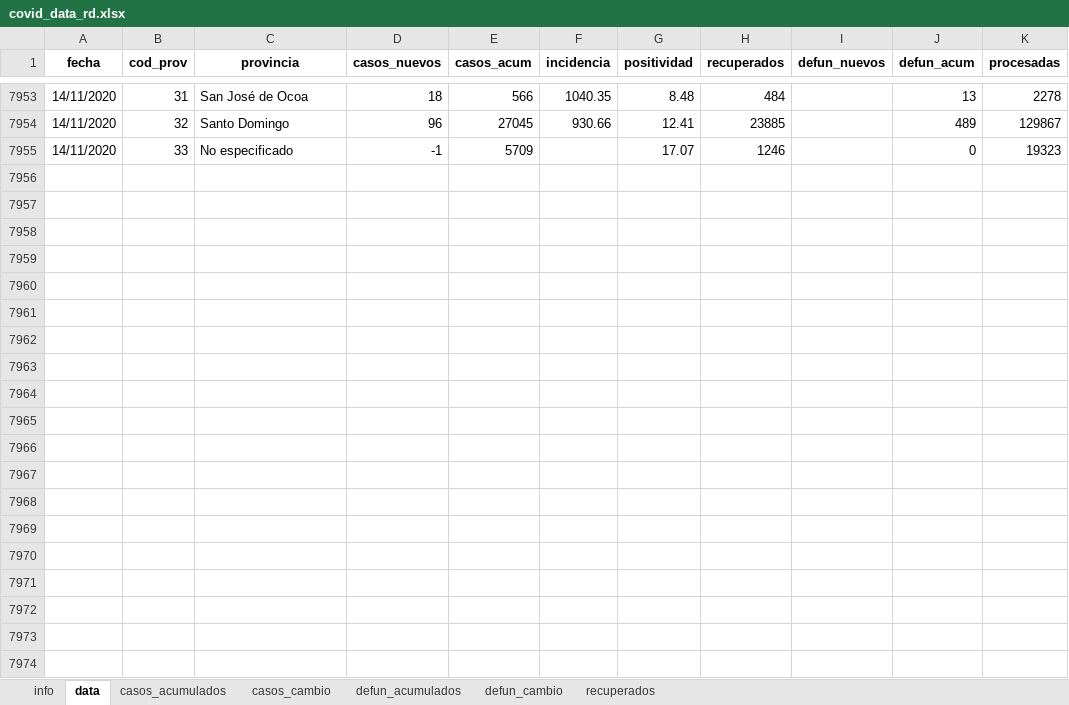
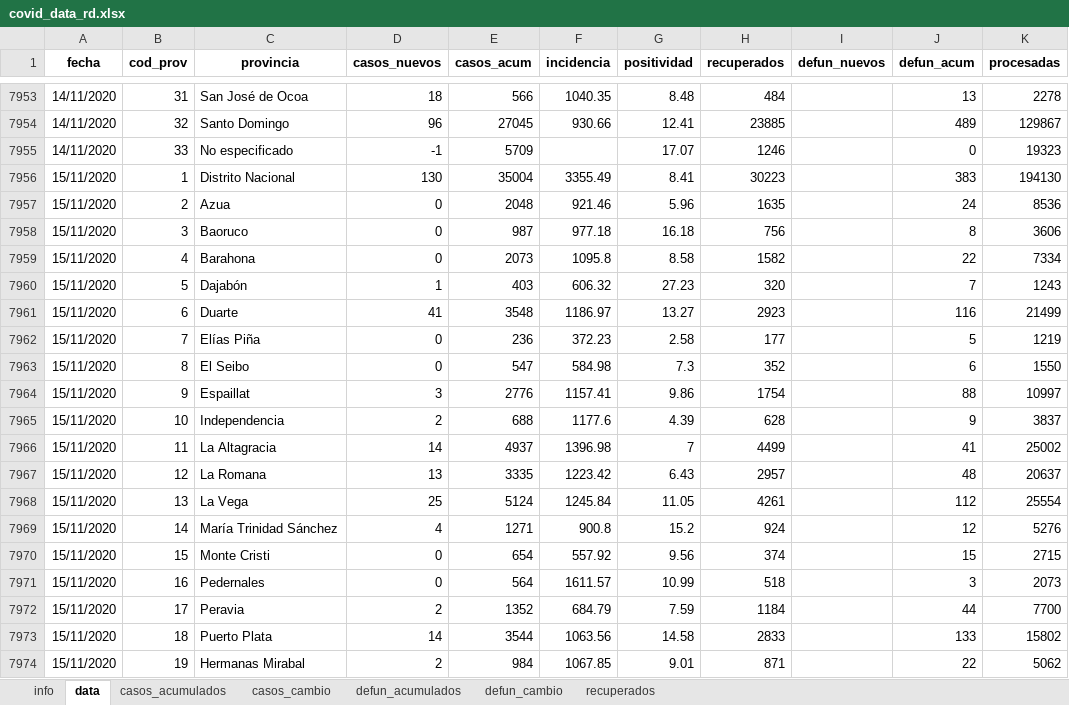
Before and after one commit to gcaff/COVID19-RD, an Excel workbook: data/covid_data_rd.xlsx, sheet data, drawn as a sheet; only a part is shown, gaps mark what is left out; values as stored, in another font and other column widths than the file's, no borders; the diff covers the shown part only; the diff names each change by its address in the sheet, - before the commit and + after, or states it on an @@ line.

```diff
--- a/data/covid_data_rd.xlsx (sheet data)
+++ b/data/covid_data_rd.xlsx (sheet data)
+row 7956: 15/11/2020 | 1 | Distrito Nacional | 130 | 35004 | 3355.49 | 8.41 | 30223 |  | 383 | 194130
+row 7957: 15/11/2020 | 2 | Azua | 0 | 2048 | 921.46 | 5.96 | 1635 |  | 24 | 8536
+row 7958: 15/11/2020 | 3 | Baoruco | 0 | 987 | 977.18 | 16.18 | 756 |  | 8 | 3606
+row 7959: 15/11/2020 | 4 | Barahona | 0 | 2073 | 1095.8 | 8.58 | 1582 |  | 22 | 7334
+row 7960: 15/11/2020 | 5 | Dajabón | 1 | 403 | 606.32 | 27.23 | 320 |  | 7 | 1243
+row 7961: 15/11/2020 | 6 | Duarte | 41 | 3548 | 1186.97 | 13.27 | 2923 |  | 116 | 21499
+row 7962: 15/11/2020 | 7 | Elías Piña | 0 | 236 | 372.23 | 2.58 | 177 |  | 5 | 1219
+row 7963: 15/11/2020 | 8 | El Seibo | 0 | 547 | 584.98 | 7.3 | 352 |  | 6 | 1550
+row 7964: 15/11/2020 | 9 | Espaillat | 3 | 2776 | 1157.41 | 9.86 | 1754 |  | 88 | 10997
+row 7965: 15/11/2020 | 10 | Independencia | 2 | 688 | 1177.6 | 4.39 | 628 |  | 9 | 3837
+row 7966: 15/11/2020 | 11 | La Altagracia | 14 | 4937 | 1396.98 | 7 | 4499 |  | 41 | 25002
+row 7967: 15/11/2020 | 12 | La Romana | 13 | 3335 | 1223.42 | 6.43 | 2957 |  | 48 | 20637
+row 7968: 15/11/2020 | 13 | La Vega | 25 | 5124 | 1245.84 | 11.05 | 4261 |  | 112 | 25554
+row 7969: 15/11/2020 | 14 | María Trinidad Sánchez | 4 | 1271 | 900.8 | 15.2 | 924 |  | 12 | 5276
+row 7970: 15/11/2020 | 15 | Monte Cristi | 0 | 654 | 557.92 | 9.56 | 374 |  | 15 | 2715
+row 7971: 15/11/2020 | 16 | Pedernales | 0 | 564 | 1611.57 | 10.99 | 518 |  | 3 | 2073
+row 7972: 15/11/2020 | 17 | Peravia | 2 | 1352 | 684.79 | 7.59 | 1184 |  | 44 | 7700
+row 7973: 15/11/2020 | 18 | Puerto Plata | 14 | 3544 | 1063.56 | 14.58 | 2833 |  | 133 | 15802
+row 7974: 15/11/2020 | 19 | Hermanas Mirabal | 2 | 984 | 1067.85 | 9.01 | 871 |  | 22 | 5062
```
Also changed, not shown: 14 added rows elsewhere in this sheet, sheet recuperados, sheet casos_cambio, sheet defun_acumulados, sheet casos_acumulados, sheet info, 1 other file.
